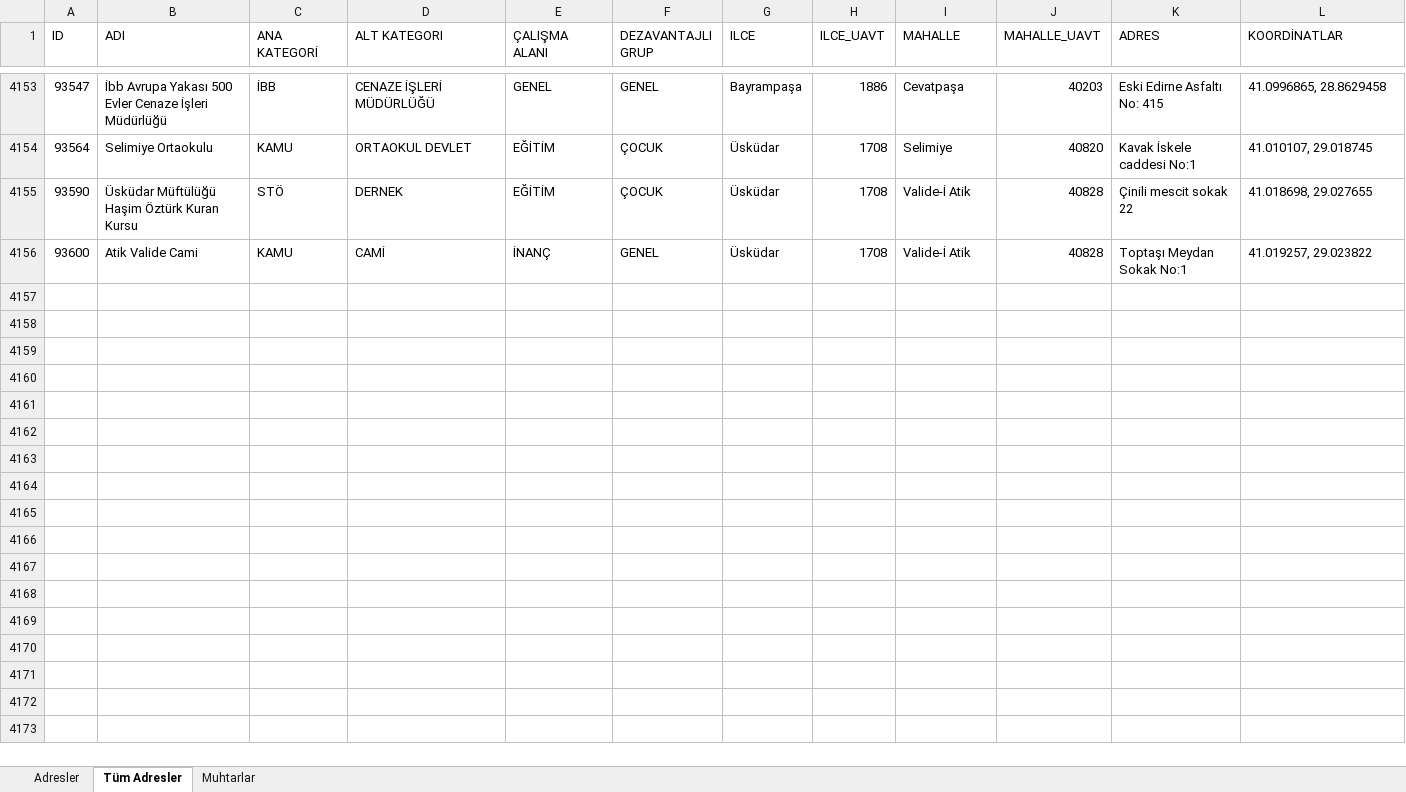
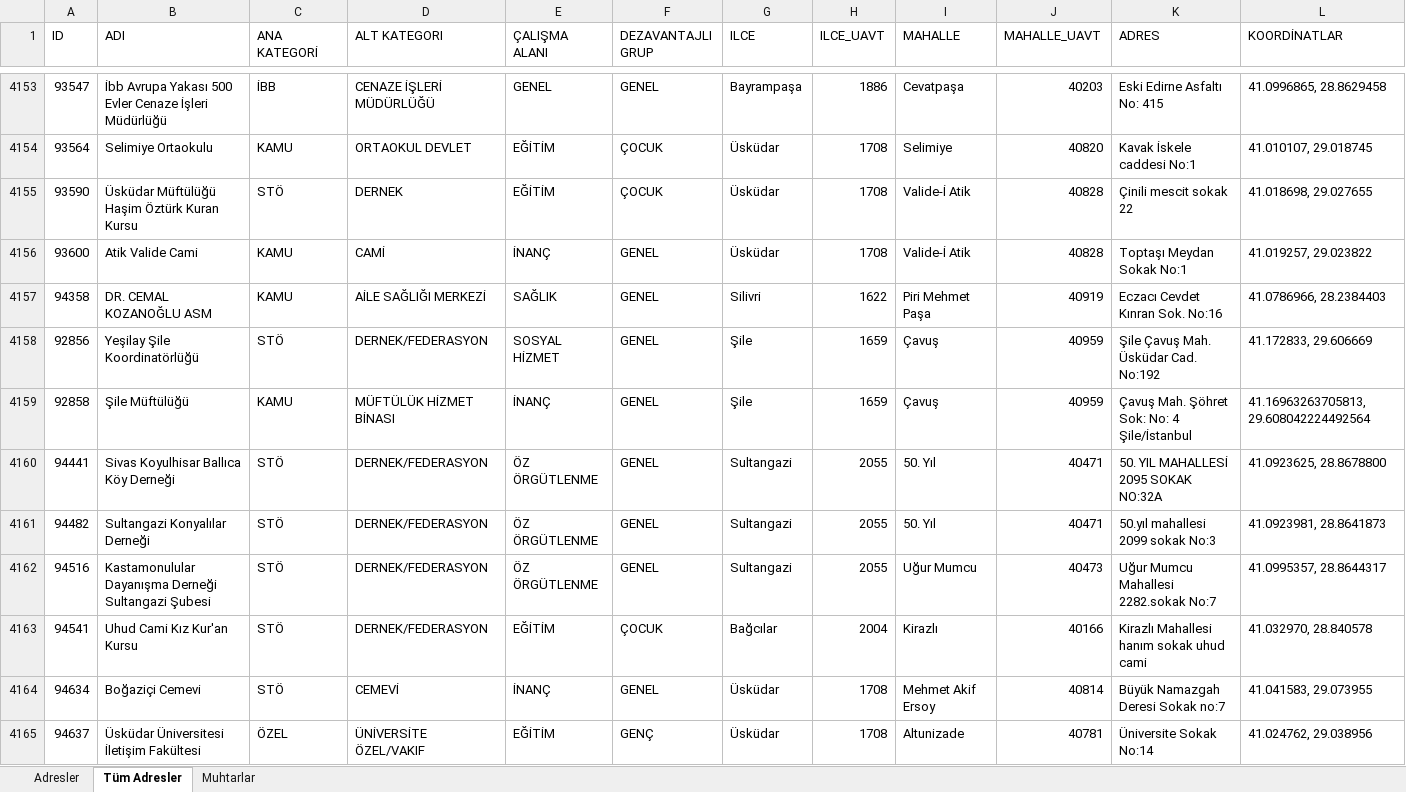
Before and after one commit to sosyalhizmet/sosyalrisk, an Excel workbook: atama_listesi/atama_listesi.xlsx, sheet Tüm Adresler, drawn as a sheet; only a part is shown, gaps mark what is left out; values as stored, in another font and other column widths than the file's, no borders; the diff covers the shown part only; the diff names each change by its address in the sheet, - before the commit and + after, or states it on an @@ line.

```diff
--- a/atama_listesi/atama_listesi.xlsx (sheet Tüm Adresler)
+++ b/atama_listesi/atama_listesi.xlsx (sheet Tüm Adresler)
+row 4157: 94358 | DR. CEMAL KOZANOĞLU ASM | KAMU | AİLE SAĞLIĞI MERKEZİ | SAĞLIK | GENEL | Silivri | 1622 | Piri Mehmet Paşa | 40919 | Eczacı Cevdet Kınran Sok. No:16 | 41.0786966, 28.2384403
+row 4158: 92856 | Yeşilay Şile Koordinatörlüğü | STÖ | DERNEK/FEDERASYON | SOSYAL HİZMET | GENEL | Şile | 1659 | Çavuş | 40959 | Şile Çavuş Mah. Üsküdar Cad. No:192 | 41.172833, 29.606669
+row 4159: 92858 | Şile Müftülüğü | KAMU | MÜFTÜLÜK HİZMET BİNASI | İNANÇ | GENEL | Şile | 1659 | Çavuş | 40959 | Çavuş Mah. Şöhret Sok: No: 4 Şile/İstanbul | 41.16963263705813, 29.608042224492564
+row 4160: 94441 | Sivas Koyulhisar Ballıca Köy Derneği | STÖ | DERNEK/FEDERASYON | ÖZ ÖRGÜTLENME | GENEL | Sultangazi | 2055 | 50. Yıl | 40471 | 50. YIL MAHALLESİ 2095 SOKAK NO:32A | 41.0923625, 28.8678800
+row 4161: 94482 | Sultangazi Konyalılar Derneği | STÖ | DERNEK/FEDERASYON | ÖZ ÖRGÜTLENME | GENEL | Sultangazi | 2055 | 50. Yıl | 40471 | 50.yıl mahallesi 2099 sokak No:3 | 41.0923981, 28.8641873
+row 4162: 94516 | Kastamonulular Dayanışma Derneği Sultangazi Şubesi | STÖ | DERNEK/FEDERASYON | ÖZ ÖRGÜTLENME | GENEL | Sultangazi | 2055 | Uğur Mumcu | 40473 | Uğur Mumcu Mahallesi 2282.sokak No:7 | 41.0995357, 28.8644317
+row 4163: 94541 | Uhud Cami Kız Kur'an Kursu | STÖ | DERNEK/FEDERASYON | EĞİTİM | ÇOCUK | Bağcılar | 2004 | Kirazlı | 40166 | Kirazlı Mahallesi hanım sokak uhud cami | 41.032970, 28.840578
+row 4164: 94634 | Boğaziçi Cemevi | STÖ | CEMEVİ | İNANÇ | GENEL | Üsküdar | 1708 | Mehmet Akif Ersoy | 40814 | Büyük Namazgah Deresi Sokak no:7 | 41.041583, 29.073955
+row 4165: 94637 | Üsküdar Üniversitesi İletişim Fakültesi | ÖZEL | ÜNİVERSİTE ÖZEL/VAKIF | EĞİTİM | GENÇ | Üsküdar | 1708 | Altunizade | 40781 | Üniversite Sokak No:14 | 41.024762, 29.038956
```
Also changed, not shown: 8 added rows elsewhere in this sheet, sheet Adresler.
